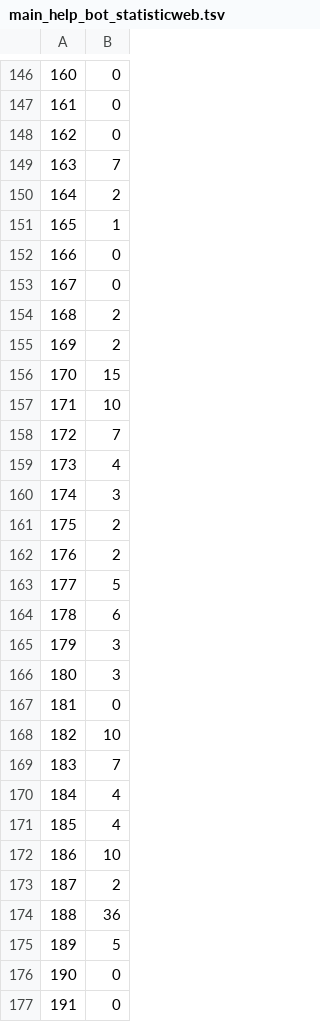
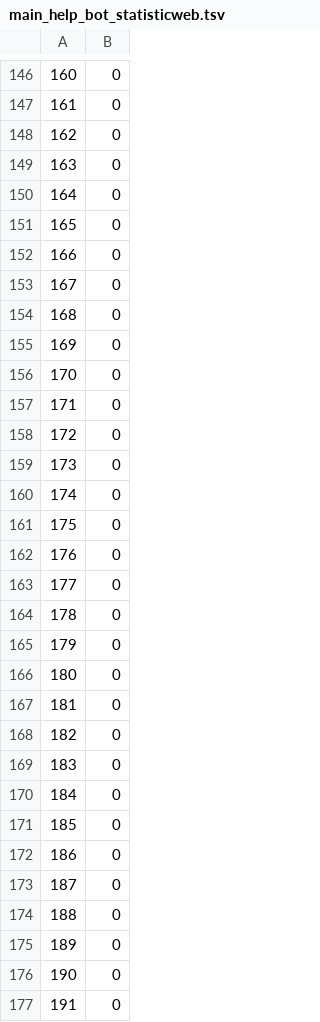
Before and after one commit to andrey-zubov/genderbot, a TSV file: help_bot/DB_COPY/main_help_bot_statisticweb.tsv, drawn as a sheet; only a part is shown, gaps mark what is left out; the diff covers the shown part only.

```diff
--- a/help_bot/DB_COPY/main_help_bot_statisticweb.tsv
+++ b/help_bot/DB_COPY/main_help_bot_statisticweb.tsv
@@ -148,29 +148,29 @@
 162	0
-163	7
-164	2
-165	1
+163	0
+164	0
+165	0
 166	0
 167	0
-168	2
-169	2
-170	15
-171	10
-172	7
-173	4
-174	3
-175	2
-176	2
-177	5
-178	6
-179	3
-180	3
+168	0
+169	0
+170	0
+171	0
+172	0
+173	0
+174	0
+175	0
+176	0
+177	0
+178	0
+179	0
+180	0
 181	0
-182	10
-183	7
-184	4
-185	4
-186	10
-187	2
-188	36
-189	5
+182	0
+183	0
+184	0
+185	0
+186	0
+187	0
+188	0
+189	0
 190	0
```
Also changed, not shown: 71 edited cells elsewhere in this file, 7 other files.
